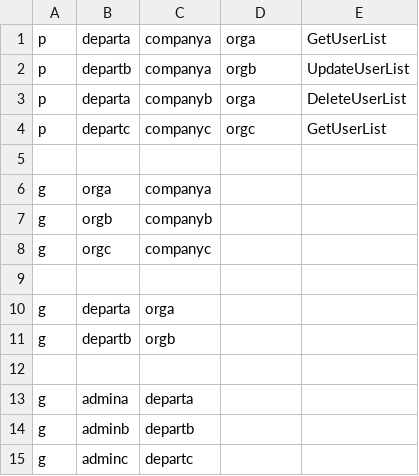
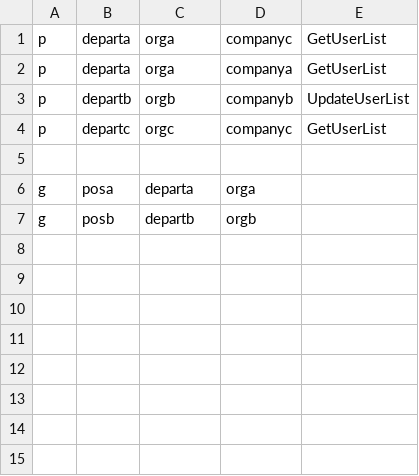
Before and after one commit to neil605164/Go_Practice, a CSV file: resources/p.csv, drawn as a sheet.

```diff
--- a/resources/p.csv
+++ b/resources/p.csv
@@ -1,15 +1,7 @@
-p, departa, companya, orga, GetUserList
-p, departb, companya, orgb, UpdateUserList
-p, departa, companyb, orga, DeleteUserList
-p, departc, companyc, orgc, GetUserList
+p, departa, orga, companyc, GetUserList
+p, departa, orga, companya, GetUserList
+p, departb, orgb, companyb, UpdateUserList
+p, departc, orgc, companyc, GetUserList
 
-g, orga, companya
-g, orgb, companyb
-g, orgc, companyc
-
-g, departa, orga
-g, departb, orgb
-
-g, admina, departa
-g, adminb, departb
-g, adminc, departc
+g, posa, departa, orga
+g, posb, departb, orgb
```
Also changed, not shown: 2 other files.
